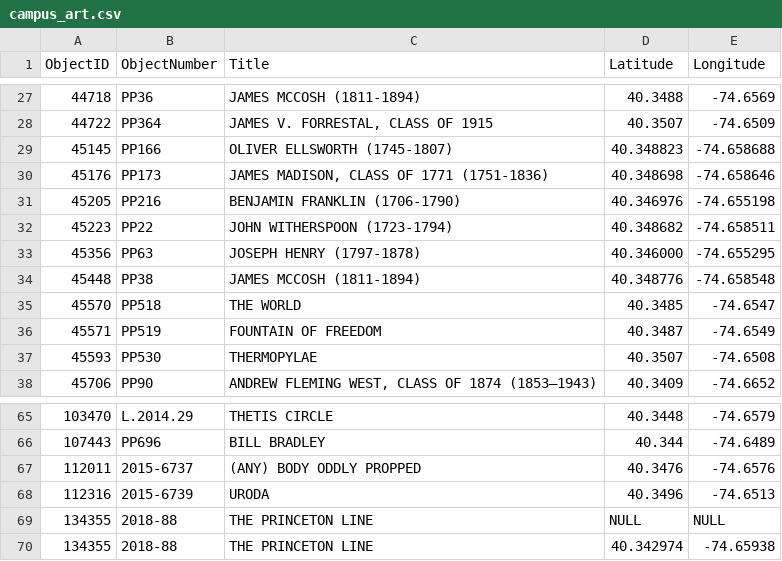
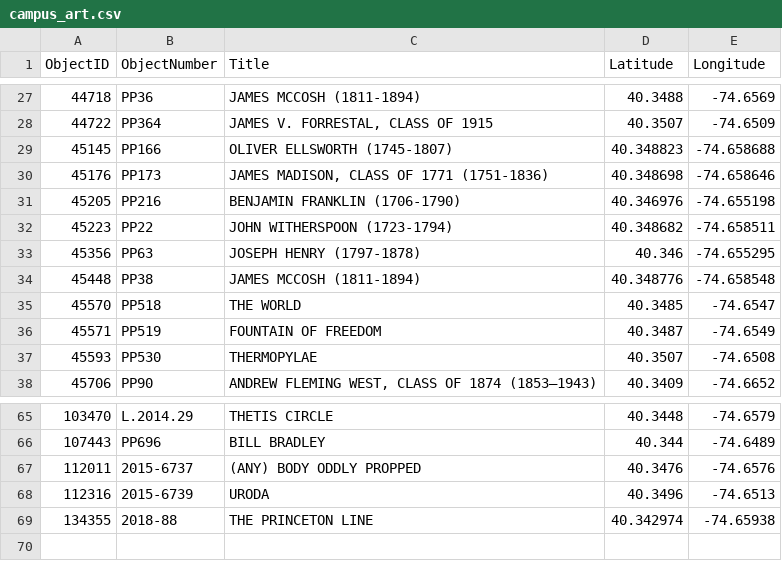
Before and after one commit to AldenHunt/Artfinder, a CSV file: campus_art.csv, drawn as a sheet; only a part is shown, gaps mark what is left out.

Commit message:
edited some repeats
fixed rows

```diff
--- a/campus_art.csv
+++ b/campus_art.csv
@@ -32,3 +32,3 @@ ObjectID,ObjectNumber,Title,Latitude,Longitude
 45223,PP22,JOHN WITHERSPOON (1723-1794),40.348682,-74.658511
-45356,PP63,JOSEPH HENRY (1797-1878),40.346000,-74.655295
+45356,PP63,JOSEPH HENRY (1797-1878),40.346,-74.655295
 45448,PP38,JAMES MCCOSH (1811-1894),40.348776,-74.658548
@@ -68,3 +68,2 @@ ObjectID,ObjectNumber,Title,Latitude,Longitude
 112316,2015-6739,URODA,40.3496,-74.6513
-134355,2018-88,THE PRINCETON LINE,NULL,NULL
 134355,2018-88,THE PRINCETON LINE,40.342974,-74.65938
```
